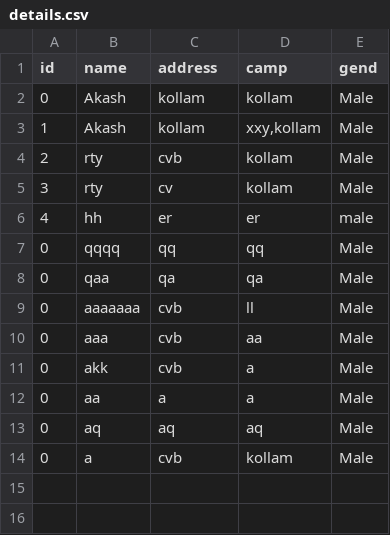
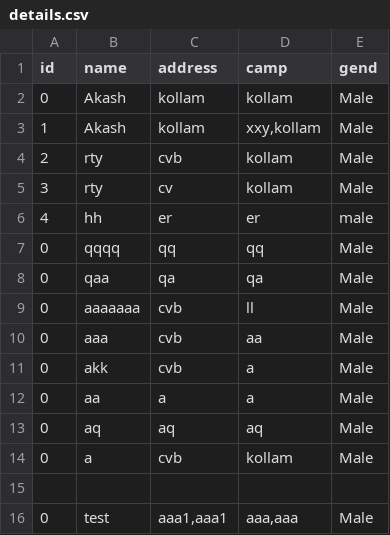
Before and after one commit to abinshoby/Flood_Relief_Project, a CSV file: data/details.csv, drawn as a sheet; the diff names each change by its address in the sheet, - before the commit and + after, or states it on an @@ line.

```diff
--- a/data/details.csv
+++ b/data/details.csv
+row 15: (empty)
+row 16: 0 | test | aaa1,aaa1 | aaa,aaa | Male
```
Also changed, not shown: 2 other files.
